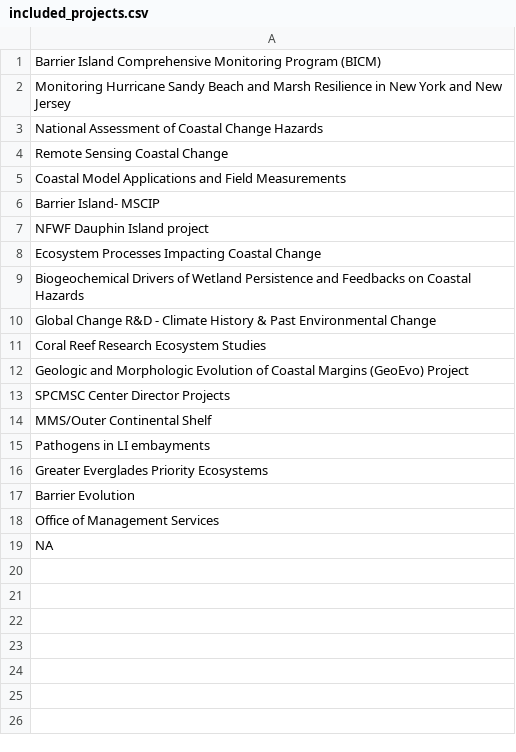
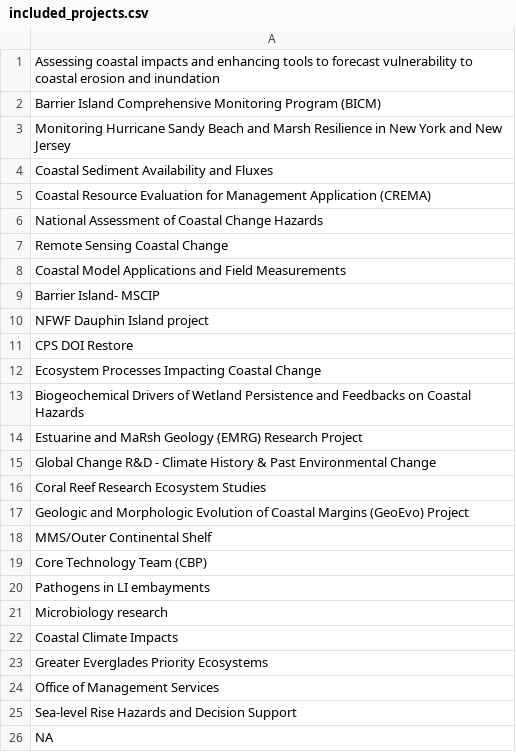
Before and after one commit to USGS-EDEN/Gap_analysis, a CSV file: Gap_analysis/output/included_projects.csv (was output/included_projects.csv), drawn as a sheet; removed rows and columns are numbered as before the commit, all else as after; the diff names each change by its address in the sheet, - before the commit and + after, or states it on an @@ line.

```diff
--- a/output/included_projects.csv
+++ b/Gap_analysis/output/included_projects.csv
+row 1: Assessing coastal impacts and enhancing tools to forecast vulnerability to coastal erosion and inundation
+row 4: Coastal Sediment Availability and Fluxes
+row 5: Coastal Resource Evaluation for Management Application (CREMA)
+row 11: CPS DOI Restore
+row 14: Estuarine and MaRsh Geology (EMRG) Research Project
-row 13: SPCMSC Center Director Projects
+row 19: Core Technology Team (CBP)
+row 21: Microbiology research
+row 22: Coastal Climate Impacts
-row 17: Barrier Evolution
+row 25: Sea-level Rise Hazards and Decision Support
```
Also changed, not shown: Gap_analysis/output/excluded_projects.csv, 21 other files.
